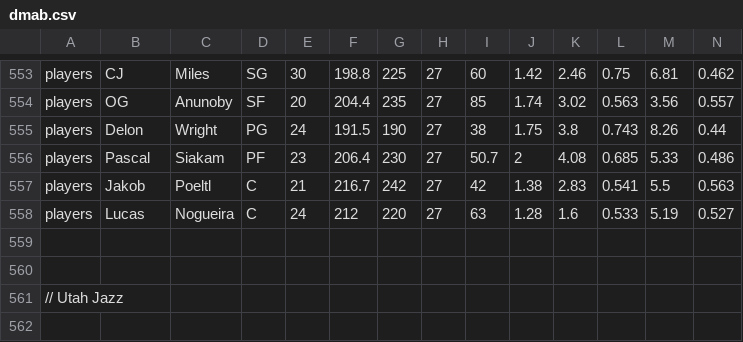
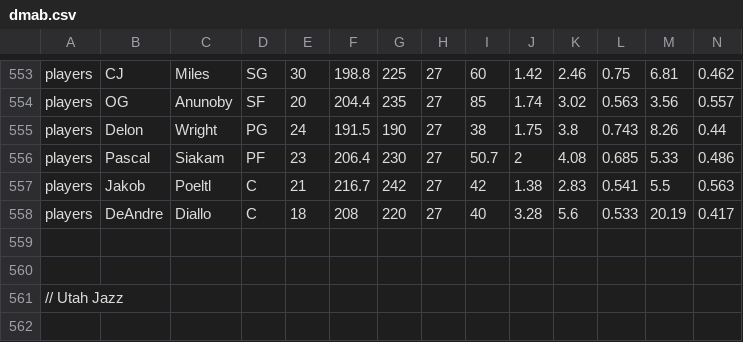
Before and after one commit to AbRayy/dmcustom, a CSV file: dmab.csv, drawn as a sheet; only a part is shown, gaps mark what is left out; removed rows and columns are numbered as before the commit, all else as after; rows hold the shown columns only; the diff names each change by its address in the sheet, - before the commit and + after, or states it on an @@ line.

Commit message:
Update dmab.csv

```diff
--- a/dmab.csv
+++ b/dmab.csv
-row 558: players | Lucas | Nogueira | C | 24 | 212 | 220 | 27 | 63 | 1.28 | 1.6 | 0.533 | 5.19 | 0.527
+row 558: players | DeAndre | Diallo | C | 18 | 208 | 220 | 27 | 40 | 3.28 | 5.6 | 0.533 | 20.19 | 0.417
```
